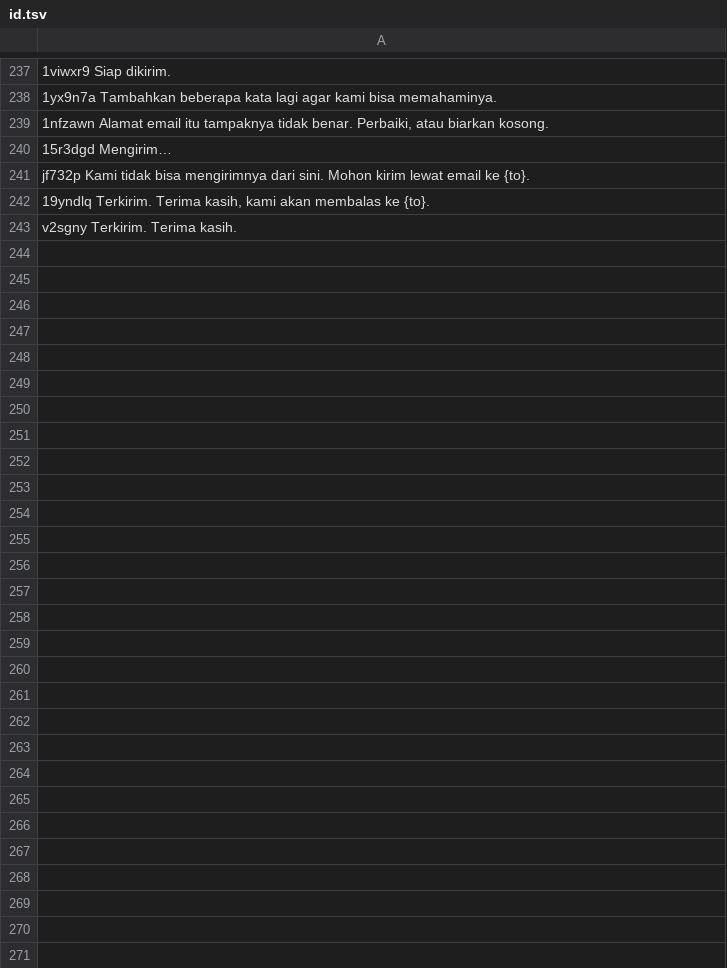
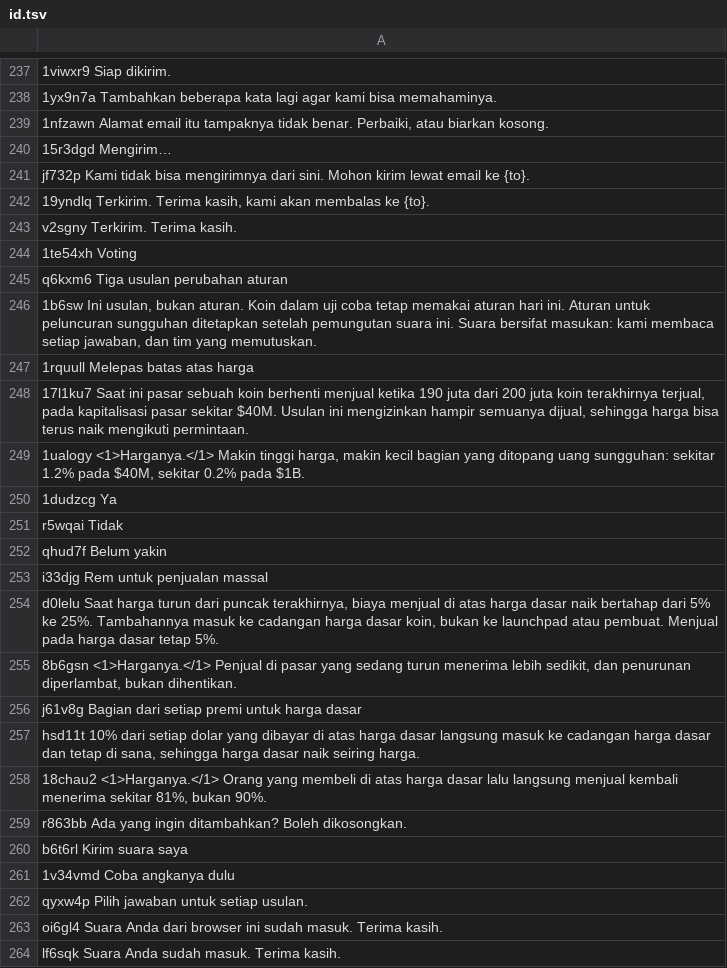
Before and after one commit to w8nwzbf9h5-svg/jisr-launchpad, a TSV file: i18n/id.tsv, drawn as a sheet; only a part is shown, gaps mark what is left out; the diff names each change by its address in the sheet, - before the commit and + after, or states it on an @@ line.

```diff
--- a/i18n/id.tsv
+++ b/i18n/id.tsv
+row 244: 1te54xh Voting
+row 245: q6kxm6 Tiga usulan perubahan aturan
+row 246: 1b6sw Ini usulan, bukan aturan. Koin dalam uji coba tetap memakai aturan hari ini. Aturan untuk peluncuran sungguhan ditetapkan setelah pemungutan suara ini. Suara bersifat masukan: kami membaca setiap jawaban, dan tim yang memutuskan.
+row 247: 1rquull Melepas batas atas harga
+row 248: 17l1ku7 Saat ini pasar sebuah koin berhenti menjual ketika 190 juta dari 200 juta koin terakhirnya terjual, pada kapitalisasi pasar sekitar $40M. Usulan ini mengizinkan hampir semuanya dijual, sehingga harga bisa terus naik mengikuti permintaan.
+row 249: 1ualogy <1>Harganya.</1> Makin tinggi harga, makin kecil bagian yang ditopang uang sungguhan: sekitar 1.2% pada $40M, sekitar 0.2% pada $1B.
+row 250: 1dudzcg Ya
+row 251: r5wqai Tidak
+row 252: qhud7f Belum yakin
+row 253: i33djg Rem untuk penjualan massal
+row 254: d0lelu Saat harga turun dari puncak terakhirnya, biaya menjual di atas harga dasar naik bertahap dari 5% ke 25%. Tambahannya masuk ke cadangan harga dasar koin, bukan ke launchpad atau pembuat. Menjual pada harga dasar tetap 5%.
+row 255: 8b6gsn <1>Harganya.</1> Penjual di pasar yang sedang turun menerima lebih sedikit, dan penurunan diperlambat, bukan dihentikan.
+row 256: j61v8g Bagian dari setiap premi untuk harga dasar
+row 257: hsd11t 10% dari setiap dolar yang dibayar di atas harga dasar langsung masuk ke cadangan harga dasar dan tetap di sana, sehingga harga dasar naik seiring harga.
+row 258: 18chau2 <1>Harganya.</1> Orang yang membeli di atas harga dasar lalu langsung menjual kembali menerima sekitar 81%, bukan 90%.
+row 259: r863bb Ada yang ingin ditambahkan? Boleh dikosongkan.
+row 260: b6t6rl Kirim suara saya
+row 261: 1v34vmd Coba angkanya dulu
+row 262: qyxw4p Pilih jawaban untuk setiap usulan.
+row 263: oi6gl4 Suara Anda dari browser ini sudah masuk. Terima kasih.
+row 264: lf6sqk Suara Anda sudah masuk. Terima kasih.
```
Also changed, not shown: i18n/ar.tsv, i18n/es.tsv, 23 other files.
